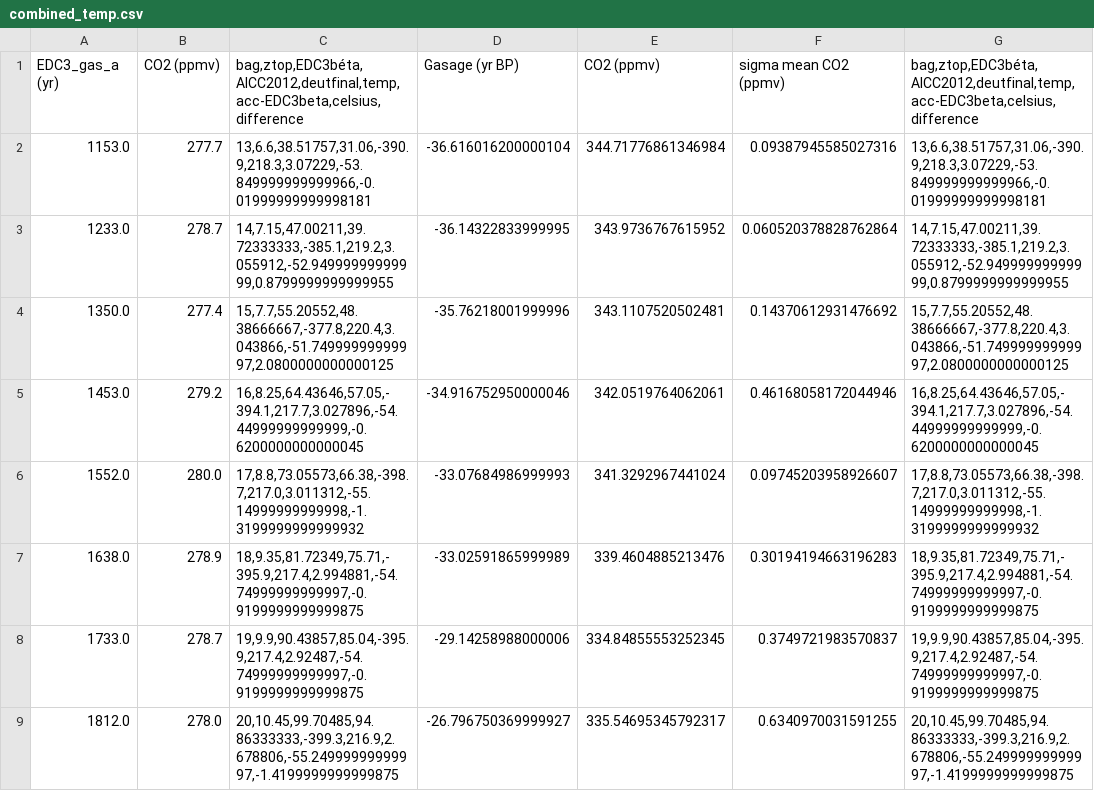
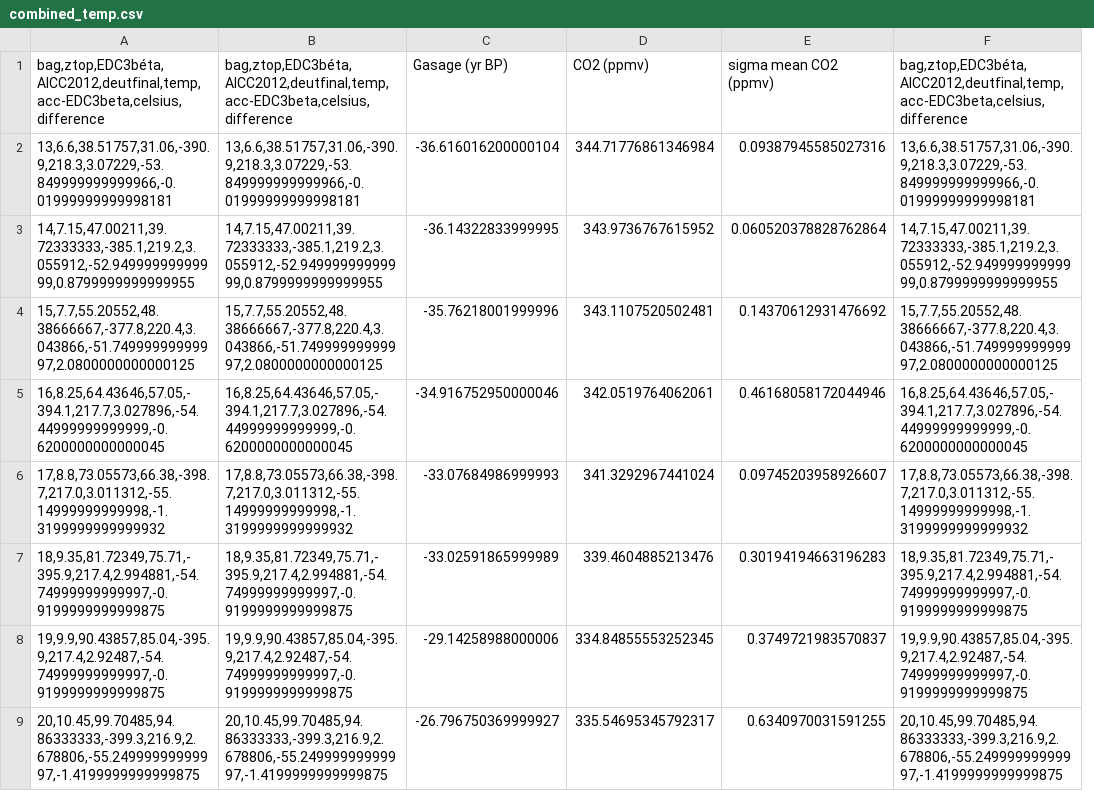
Before and after one commit to dectan/Programming-for-Data-Analysis-Project-2, a CSV file: combined_temp.csv, drawn as a sheet; only a part is shown; removed rows and columns are numbered as before the commit, all else as after; the diff names each change by its address in the sheet, - before the commit and + after, or states it on an @@ line.

Commit message:
code to fuse datasets updated,

```diff
--- a/combined_temp.csv
+++ b/combined_temp.csv
-column A, rows 1-9: EDC3_gas_a (yr) | 1153.0 | 1233.0 | 1350.0 | 1453.0 | 1552.0 | 1638.0 | 1733.0 | 1812.0
-column B, rows 1-9: CO2 (ppmv) | 277.7 | 278.7 | 277.4 | 279.2 | 280.0 | 278.9 | 278.7 | 278.0
+column B, rows 1-9: bag,ztop,EDC3béta,AICC2012,deutfinal,temp,acc-EDC3beta,celsius,difference | 13,6.6,38.51757,31.06,-390.9,218.3,3.07229,-53.849999999999966,-0.01999999999998181 | 14,7.15,47.00211,39.72333333,-385.1,219.2,3.055912,-52.94999999999999,0.8799999999999955 | 15,7.7,55.20552,48.38666667,-377.8,220.4,3.043866,-51.74999999999997,2.0800000000000125 | 16,8.25,64.43646,57.05,-394.1,217.7,3.027896,-54.44999999999999,-0.6200000000000045 | 17,8.8,73.05573,66.38,-398.7,217.0,3.011312,-55.14999999999998,-1.3199999999999932 | 18,9.35,81.72349,75.71,-395.9,217.4,2.994881,-54.74999999999997,-0.9199999999999875 | 19,9.9,90.43857,85.04,-395.9,217.4,2.92487,-54.74999999999997,-0.9199999999999875 | 20,10.45,99.70485,94.86333333,-399.3,216.9,2.678806,-55.24999999999997,-1.4199999999999875
```
Also changed, not shown: 4 other files.
